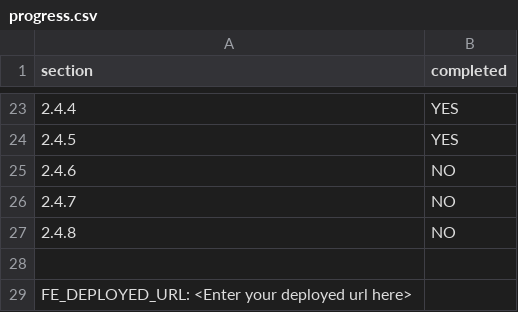
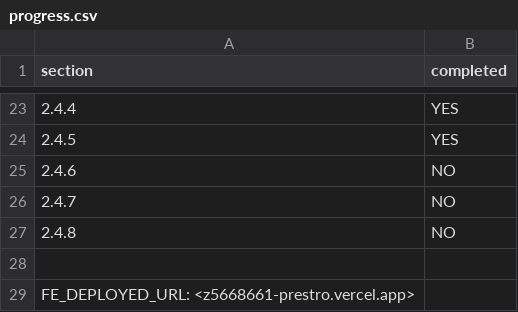
Before and after one commit to vansama78-svg/COMP6080_prestro, a CSV file: progress.csv, drawn as a sheet; only a part is shown, gaps mark what is left out.

Commit message:
deployed url input into progress.csv

```diff
--- a/progress.csv
+++ b/progress.csv
@@ -28,2 +28,2 @@ section,completed
 
-FE_DEPLOYED_URL: <Enter your deployed url here>
+FE_DEPLOYED_URL: <z5668661-prestro.vercel.app>
```
